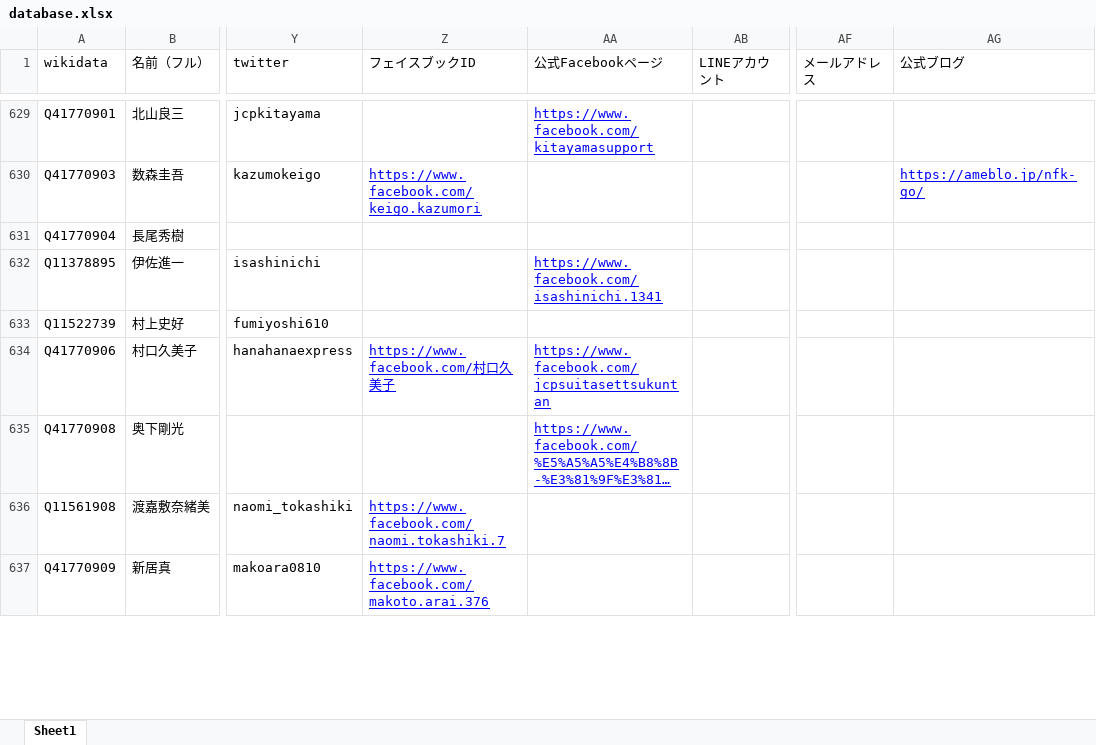
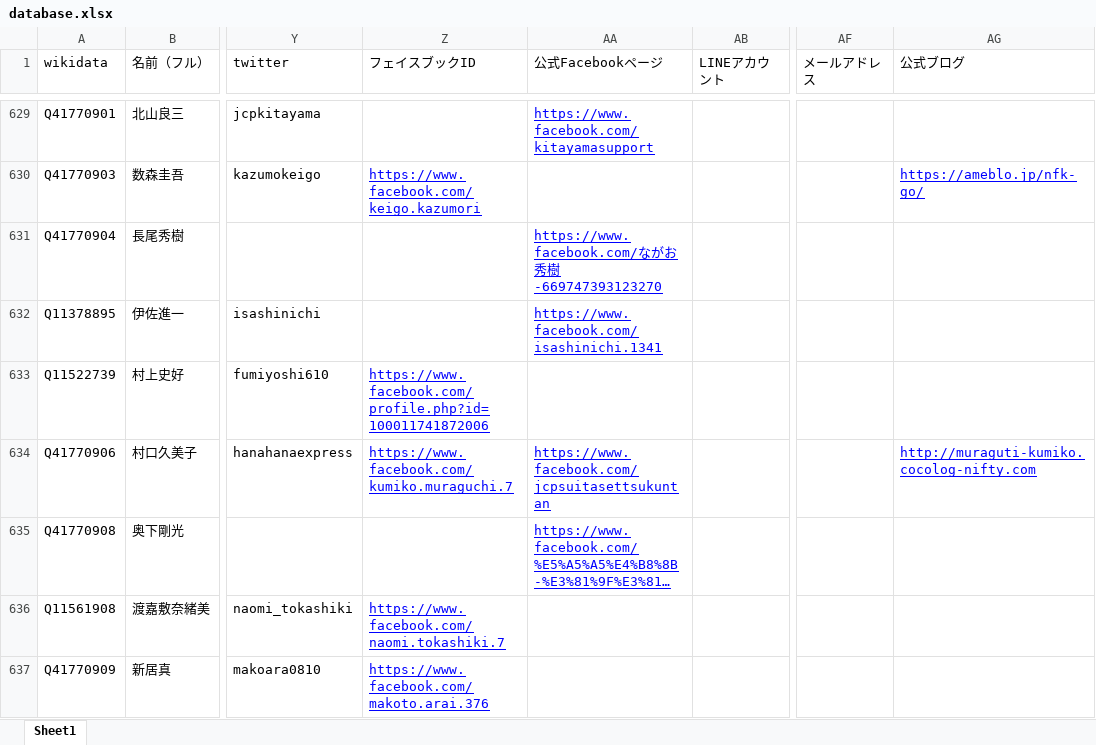
Before and after one commit to hkwi/shuin48pre, an Excel workbook: docs/database.xlsx, sheet Sheet1, drawn as a sheet; only a part is shown, gaps mark what is left out; long unchanged cells end in …; values as stored, in another font and other column widths than the file's, no borders; the diff covers the shown part only; the diff names each change by its address in the sheet, - before the commit and + after, or states it on an @@ line.

```diff
--- a/docs/database.xlsx (sheet Sheet1)
+++ b/docs/database.xlsx (sheet Sheet1)
-AA631 (公式Facebookページ): (empty)
+AA631 (公式Facebookページ): https://www.facebook.com/ながお秀樹-669747393123270
-Z633 (フェイスブックID): (empty)
+Z633 (フェイスブックID): https://www.facebook.com/profile.php?id=100011741872006
-Z634 (フェイスブックID): https://www.facebook.com/村口久美子
+Z634 (フェイスブックID): https://www.facebook.com/kumiko.muraguchi.7
-AG634 (公式ブログ): (empty)
+AG634 (公式ブログ): http://muraguti-kumiko.cocolog-nifty.com
```
Also changed, not shown: 49 edited cells elsewhere in this sheet, 2 other files.
